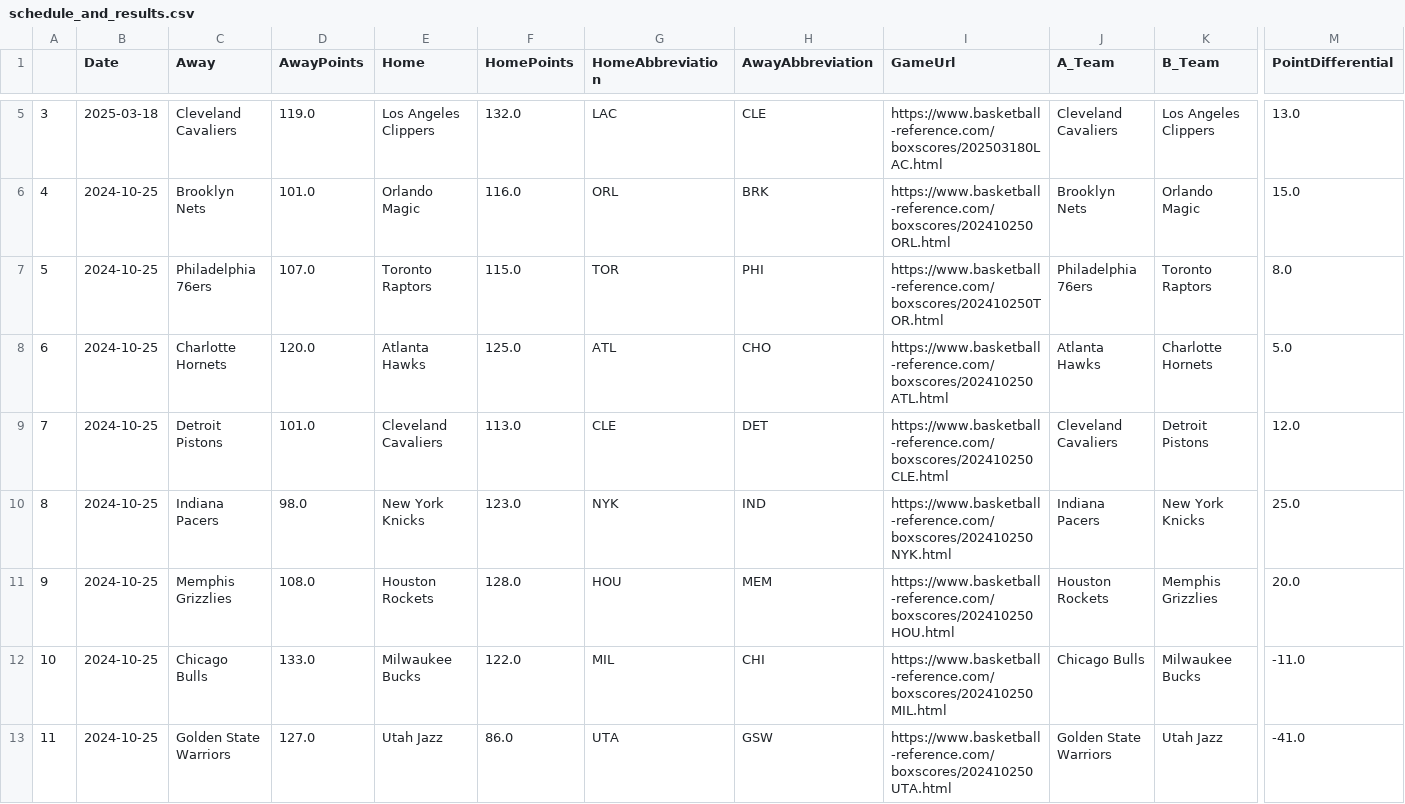
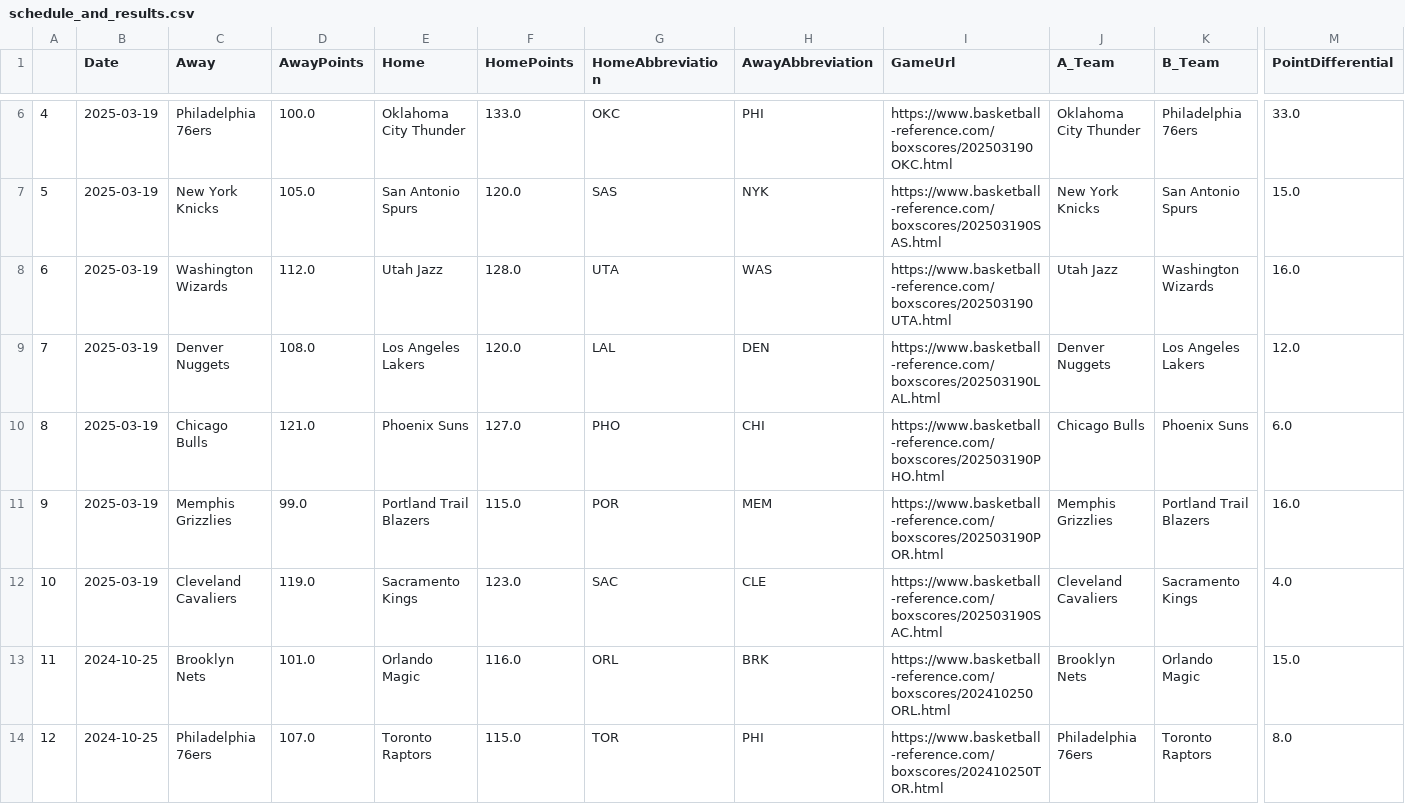
Before and after one commit to wmjs/nba-predictor, a CSV file: nba_data/schedule_and_results.csv, drawn as a sheet; only a part is shown, gaps mark what is left out; the shorter side is filled out with more unchanged rows; addresses are those after the commit; rows hold the shown columns only; the diff covers the shown part only; the diff names each change by its address in the sheet, - before the commit and + after, or states it on an @@ line.

```diff
--- a/nba_data/schedule_and_results.csv
+++ b/nba_data/schedule_and_results.csv
+row 6: 4 | 2025-03-19 | Philadelphia 76ers | 100.0 | Oklahoma City Thunder | 133.0 | OKC | PHI | https://www.basketball-reference.com/boxscores/202503190OKC.html | Oklahoma City Thunder | Philadelphia 76ers | 33.0
+row 7: 5 | 2025-03-19 | New York Knicks | 105.0 | San Antonio Spurs | 120.0 | SAS | NYK | https://www.basketball-reference.com/boxscores/202503190SAS.html | New York Knicks | San Antonio Spurs | 15.0
+row 8: 6 | 2025-03-19 | Washington Wizards | 112.0 | Utah Jazz | 128.0 | UTA | WAS | https://www.basketball-reference.com/boxscores/202503190UTA.html | Utah Jazz | Washington Wizards | 16.0
+row 9: 7 | 2025-03-19 | Denver Nuggets | 108.0 | Los Angeles Lakers | 120.0 | LAL | DEN | https://www.basketball-reference.com/boxscores/202503190LAL.html | Denver Nuggets | Los Angeles Lakers | 12.0
+row 10: 8 | 2025-03-19 | Chicago Bulls | 121.0 | Phoenix Suns | 127.0 | PHO | CHI | https://www.basketball-reference.com/boxscores/202503190PHO.html | Chicago Bulls | Phoenix Suns | 6.0
+row 11: 9 | 2025-03-19 | Memphis Grizzlies | 99.0 | Portland Trail Blazers | 115.0 | POR | MEM | https://www.basketball-reference.com/boxscores/202503190POR.html | Memphis Grizzlies | Portland Trail Blazers | 16.0
@@ column A renumbered between rows 12 and 1019 @@
-B12 (Date): 2025-03-18
+B12 (Date): 2025-03-19
-E12 (Home): Los Angeles Clippers
+E12 (Home): Sacramento Kings
-F12 (HomePoints): 132.0
+F12 (HomePoints): 123.0
-G12 (HomeAbbreviation): LAC
+G12 (HomeAbbreviation): SAC
-I12 (GameUrl): https://www.basketball-reference.com/boxscores/202503180LAC.html
+I12 (GameUrl): https://www.basketball-reference.com/boxscores/202503190SAC.html
-K12 (B_Team): Los Angeles Clippers
+K12 (B_Team): Sacramento Kings
-M12 (PointDifferential): 13.0
+M12 (PointDifferential): 4.0
```
Also changed, not shown: 5 added rows and 3 moved rows elsewhere in this file, nba_data/away_games_stats.csv, nba_data/combined_schedule_and_game_stats.csv, 6 other files.
